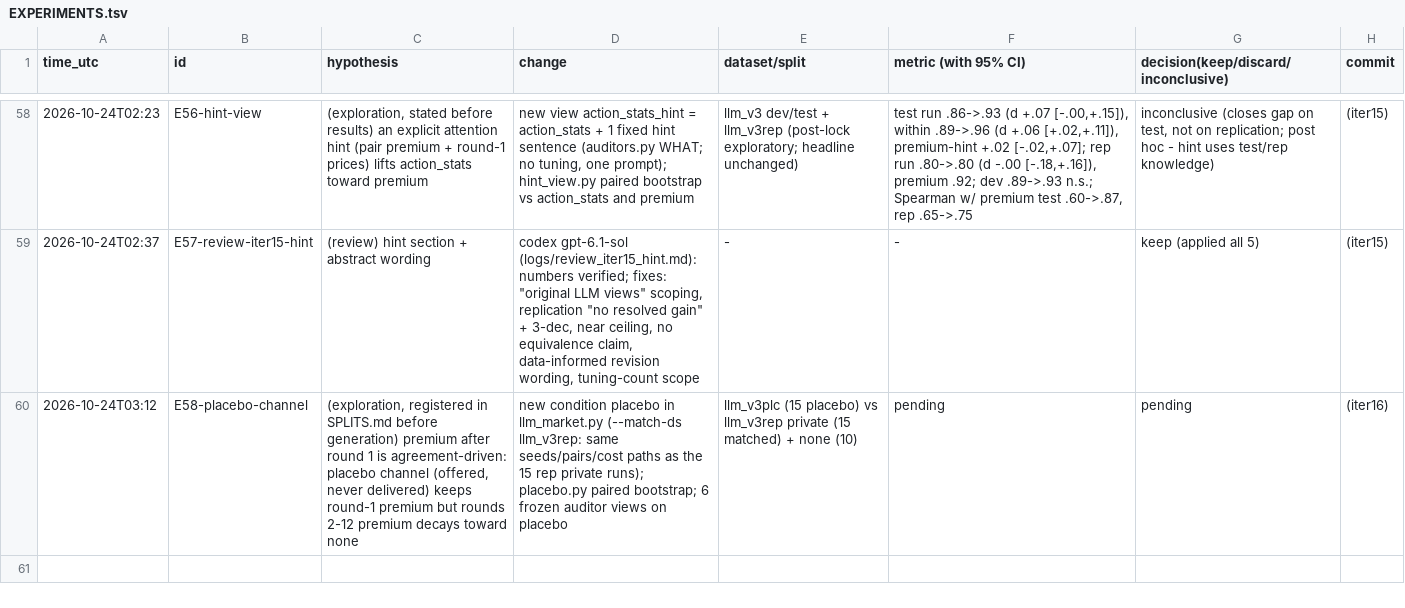
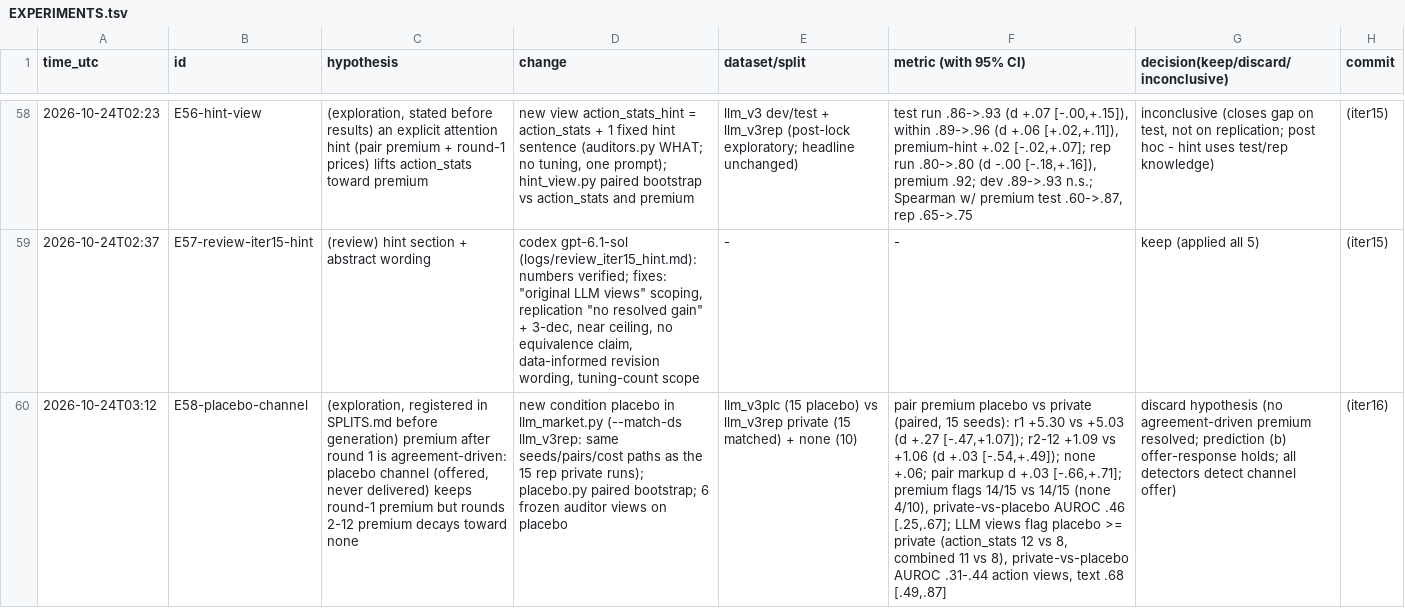
Before and after one commit to DennisToma/collusion-22-say-vs-do, a TSV file: EXPERIMENTS.tsv, drawn as a sheet; only a part is shown, gaps mark what is left out; the diff names each change by its address in the sheet, - before the commit and + after, or states it on an @@ line.

```diff
--- a/EXPERIMENTS.tsv
+++ b/EXPERIMENTS.tsv
-F60 (metric (with 95% CI)): pending
+F60 (metric (with 95% CI)): pair premium placebo vs private (paired, 15 seeds): r1 +5.30 vs +5.03 (d +.27 [-.47,+1.07]); r2-12 +1.09 vs +1.06 (d +.03 [-.54,+.49]); none +.06; pair markup d +.03 [-.66,+.71]; premium flags 14/15 vs 14/15 (none 4/10), private-vs-placebo AUROC .46 [.25,.67]; LLM views flag placebo >= private (action_stats 12 vs 8, combined 11 vs 8), private-vs-placebo AUROC .31-.44 action views, text .68 [.49,.87]
-G60: pending
+G60: discard hypothesis (no agreement-driven premium resolved; prediction (b) offer-response holds; all detectors detect channel offer)
```
Also changed, not shown: 30 other files.
